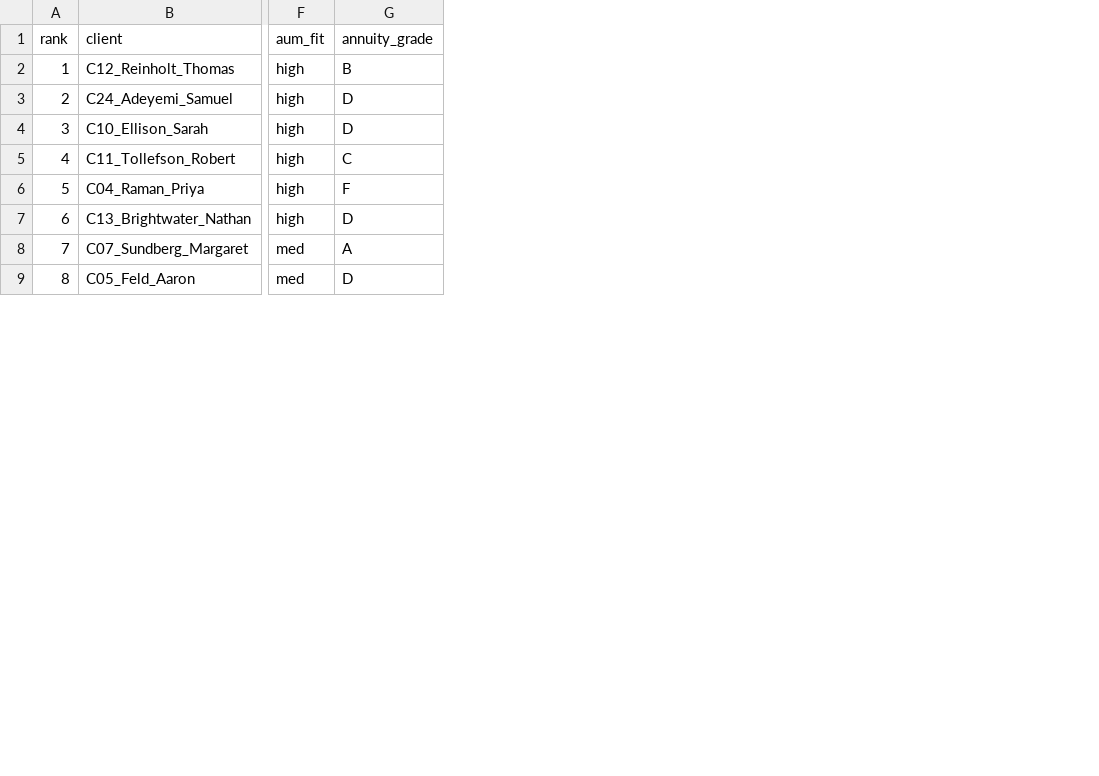
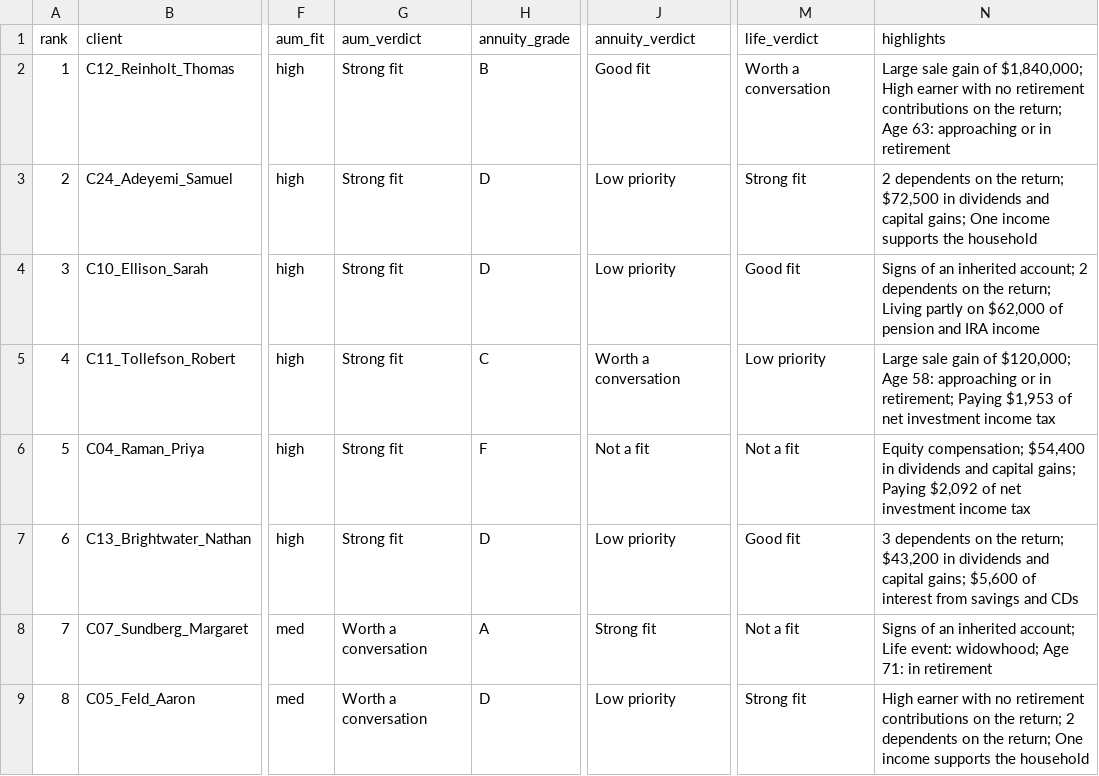
Before and after one commit to cadecalvy-ai/tax-scan, a CSV file: netlify_site/site/demo/summary.csv, drawn as a sheet; only a part is shown, gaps mark what is left out; the diff names each change by its address in the sheet, - before the commit and + after, or states it on an @@ line.

```diff
--- a/netlify_site/site/demo/summary.csv
+++ b/netlify_site/site/demo/summary.csv
+column G (aum_verdict), rows 2-9: Strong fit | Strong fit | Strong fit | Strong fit | Strong fit | Strong fit | Worth a conversation | Worth a conversation
+column J (annuity_verdict), rows 2-9: Good fit | Low priority | Low priority | Worth a conversation | Not a fit | Low priority | Strong fit | Low priority
+column M (life_verdict), rows 2-9: Worth a conversation | Strong fit | Good fit | Low priority | Not a fit | Good fit | Not a fit | Strong fit
+column N (highlights), rows 2-9: Large sale gain of $1,840,000; High earner with no retirement contributions on the return; Age 63: approaching or in retirement | 2 dependents on the return; $72,500 in dividends and capital gains; One income supports the household | Signs of an inherited account; 2 dependents on the return; Living partly on $62,000 of pension and IRA income | Large sale gain of $120,000; Age 58: approaching or in retirement; Paying $1,953 of net investment income tax | Equity compensation; $54,400 in dividends and capital gains; Paying $2,092 of net investment income tax | 3 dependents on the return; $43,200 in dividends and capital gains; $5,600 of interest from savings and CDs | Signs of an inherited account; Life event: widowhood; Age 71: in retirement | High earner with no retirement contributions on the return; 2 dependents on the return; One income supports the household
```
Also changed, not shown: 31 other files.
